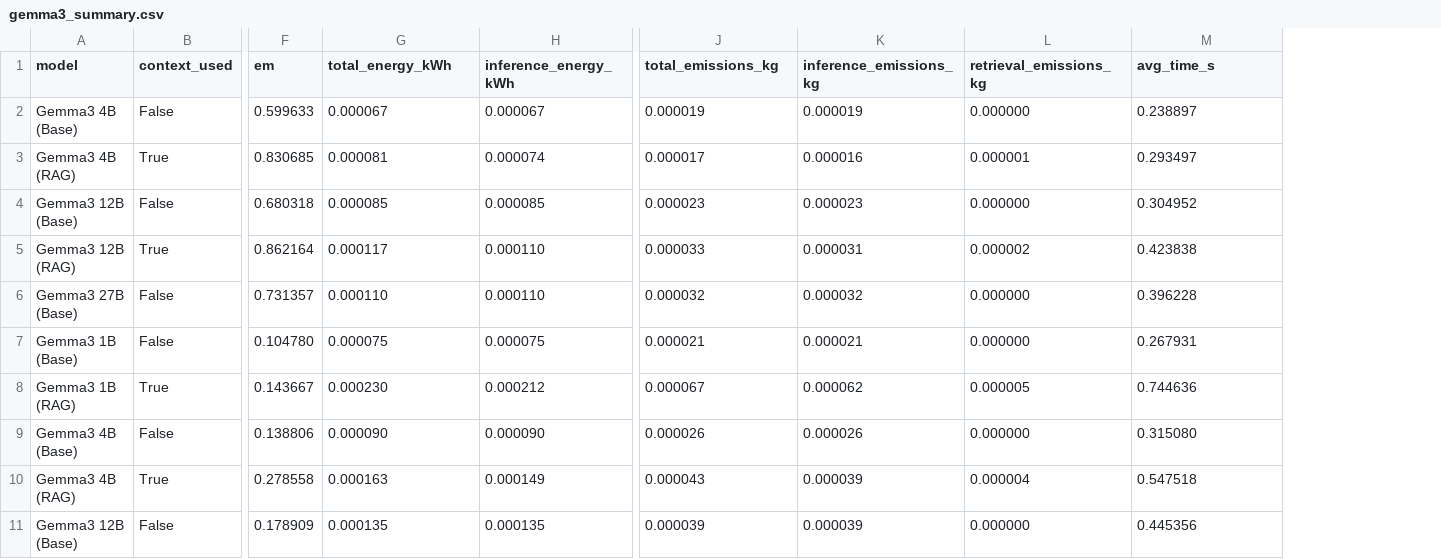
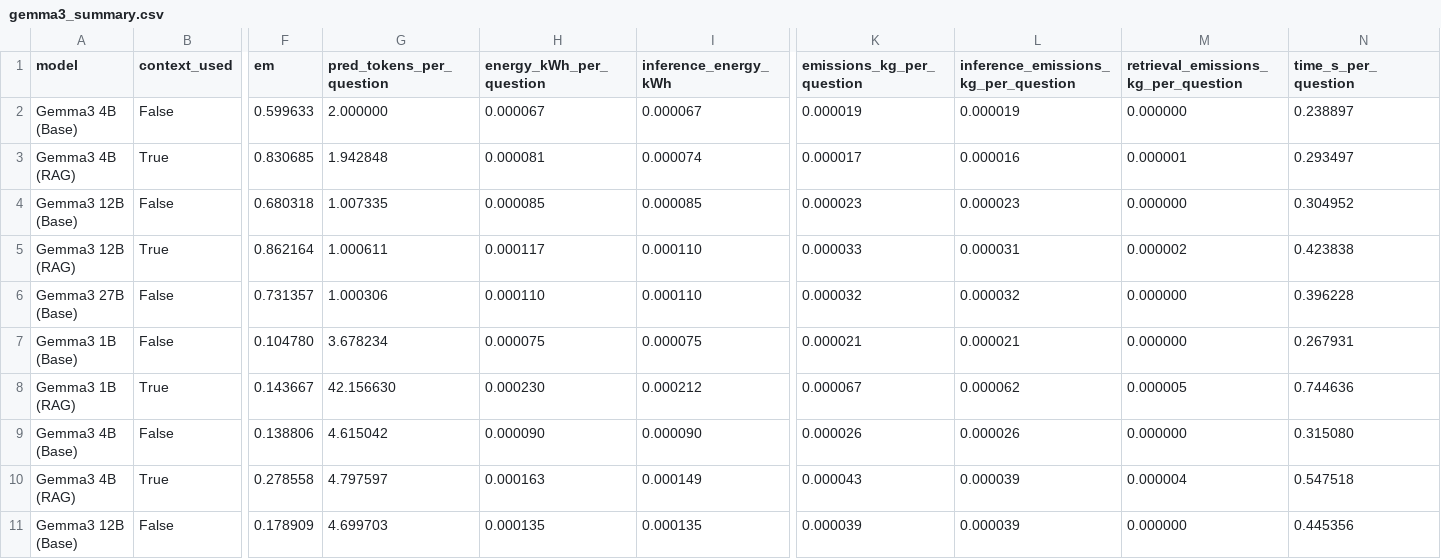
Before and after one commit to VeiledTee/LMPowerConsuption, a CSV file: results/gemma3_summary.csv, drawn as a sheet; only a part is shown, gaps mark what is left out; addresses are those after the commit; the diff names each change by its address in the sheet, - before the commit and + after, or states it on an @@ line.

```diff
--- a/results/gemma3_summary.csv
+++ b/results/gemma3_summary.csv
+column G (pred_tokens_per_question), rows 2-11: 2.000000 | 1.942848 | 1.007335 | 1.000611 | 1.000306 | 3.678234 | 42.156630 | 4.615042 | 4.797597 | 4.699703
-H1: total_energy_kWh
+H1: energy_kWh_per_question
-K1: total_emissions_kg
+K1: emissions_kg_per_question
-L1: inference_emissions_kg
+L1: inference_emissions_kg_per_question
-M1: retrieval_emissions_kg
+M1: retrieval_emissions_kg_per_question
-N1: avg_time_s
+N1: time_s_per_question
```
Also changed, not shown: results/deepseek_summary.csv, 4 other files.
